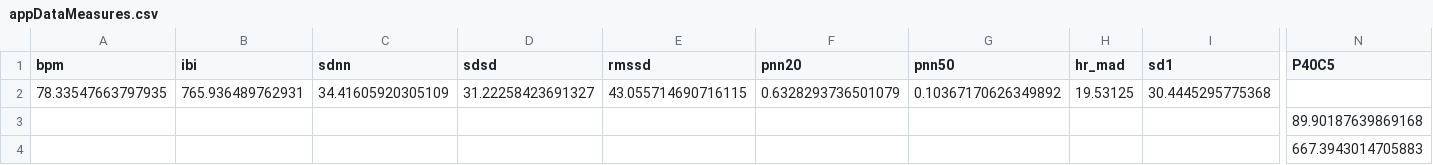
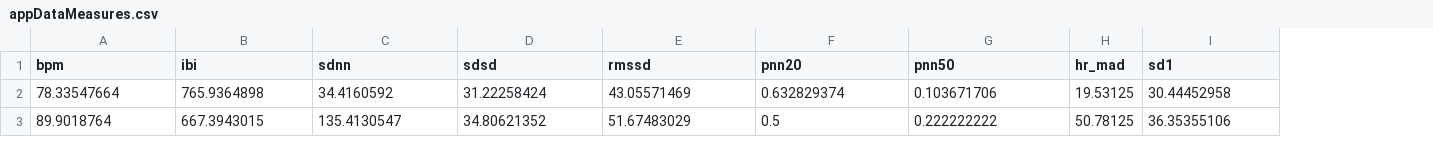
Before and after one commit to TravisCossarini/moodSwing, a CSV file: pythonModels/appDataMeasures.csv, drawn as a sheet; only a part is shown, gaps mark what is left out; removed rows and columns are numbered as before the commit, all else as after; rows hold the shown columns only; the diff covers the shown part only; the diff names each change by its address in the sheet, - before the commit and + after, or states it on an @@ line.

Commit message:
Fixed angle of data lol

```diff
--- a/pythonModels/appDataMeasures.csv
+++ b/pythonModels/appDataMeasures.csv
-column N (P40C5), rows 3-4: 89.90187639869168 | 667.3943014705883
-row 2: 78.33547663797935 | 765.936489762931 | 34.41605920305109 | 31.22258423691327 | 43.055714690716115 | 0.6328293736501079 | 0.10367170626349892 | 19.53125 | 30.4445295775368
-A2 (bpm): (empty)
+A2 (bpm): 78.33547664
-B2 (ibi): (empty)
+B2 (ibi): 765.9364898
-C2 (sdnn): (empty)
+C2 (sdnn): 34.4160592
-D2 (sdsd): (empty)
+D2 (sdsd): 31.22258424
-E2 (rmssd): (empty)
+E2 (rmssd): 43.05571469
-F2 (pnn20): (empty)
+F2 (pnn20): 0.632829374
-G2 (pnn50): (empty)
+G2 (pnn50): 0.103671706
-H2 (hr_mad): (empty)
+H2 (hr_mad): 19.53125
-I2 (sd1): (empty)
+I2 (sd1): 30.44452958
-A3 (bpm): (empty)
+A3 (bpm): 89.9018764
-B3 (ibi): (empty)
+B3 (ibi): 667.3943015
-C3 (sdnn): (empty)
+C3 (sdnn): 135.4130547
-D3 (sdsd): (empty)
+D3 (sdsd): 34.80621352
-E3 (rmssd): (empty)
+E3 (rmssd): 51.67483029
-F3 (pnn20): (empty)
+F3 (pnn20): 0.5
-G3 (pnn50): (empty)
+G3 (pnn50): 0.222222222
-H3 (hr_mad): (empty)
+H3 (hr_mad): 50.78125
-I3 (sd1): (empty)
+I3 (sd1): 36.35355106
```
Also changed, not shown: 11 removed rows and 21 edited cells elsewhere in this file, 1 other file.
